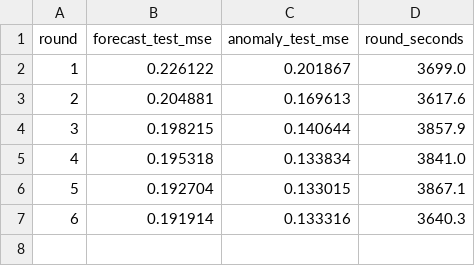
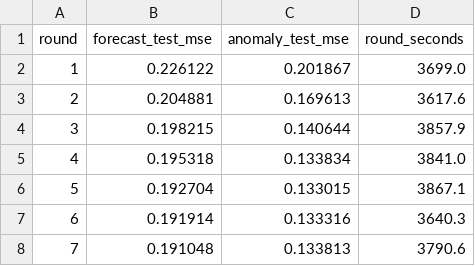
Before and after one commit to CosmoProgrammer/cross-task-fl-balances-experiments, a CSV file: logs/federated_single_task_fedavg_c100_rounds.csv, drawn as a sheet.

```diff
--- a/logs/federated_single_task_fedavg_c100_rounds.csv
+++ b/logs/federated_single_task_fedavg_c100_rounds.csv
@@ -7 +7,2 @@ round,forecast_test_mse,anomaly_test_mse,round_seconds
 6,0.191914,0.133316,3640.3
+7,0.191048,0.133813,3790.6
```
Also changed, not shown: 8 other files.
